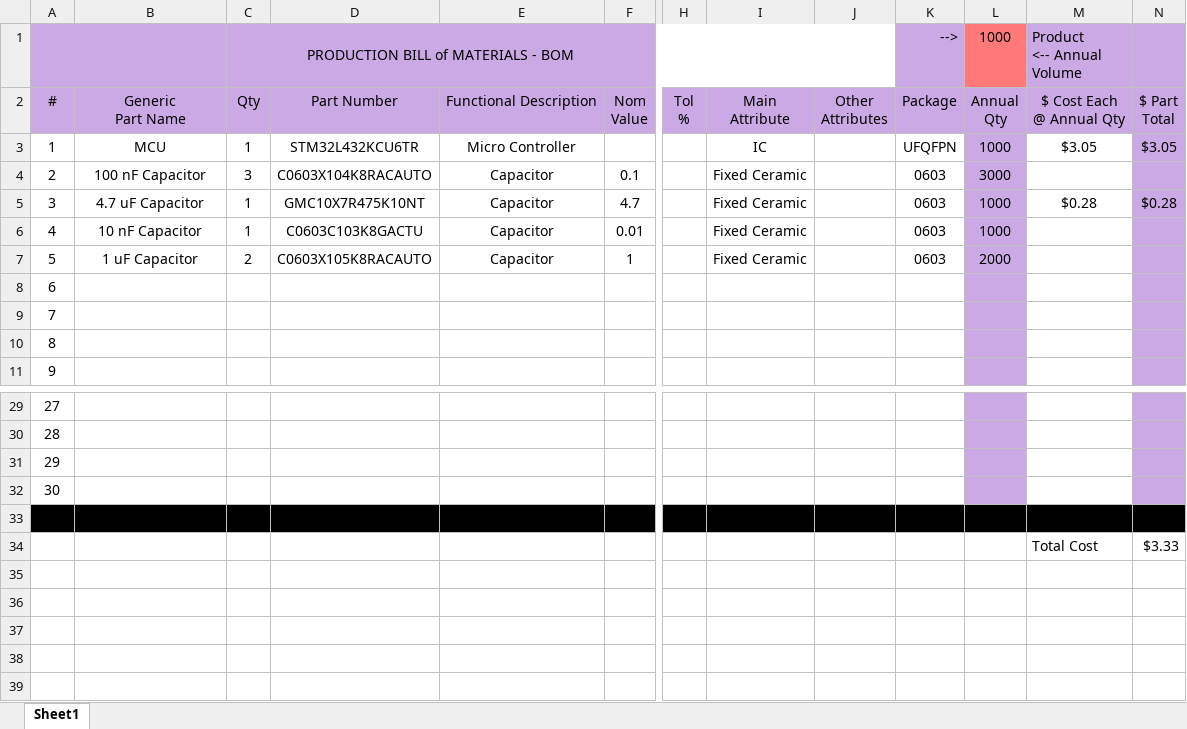
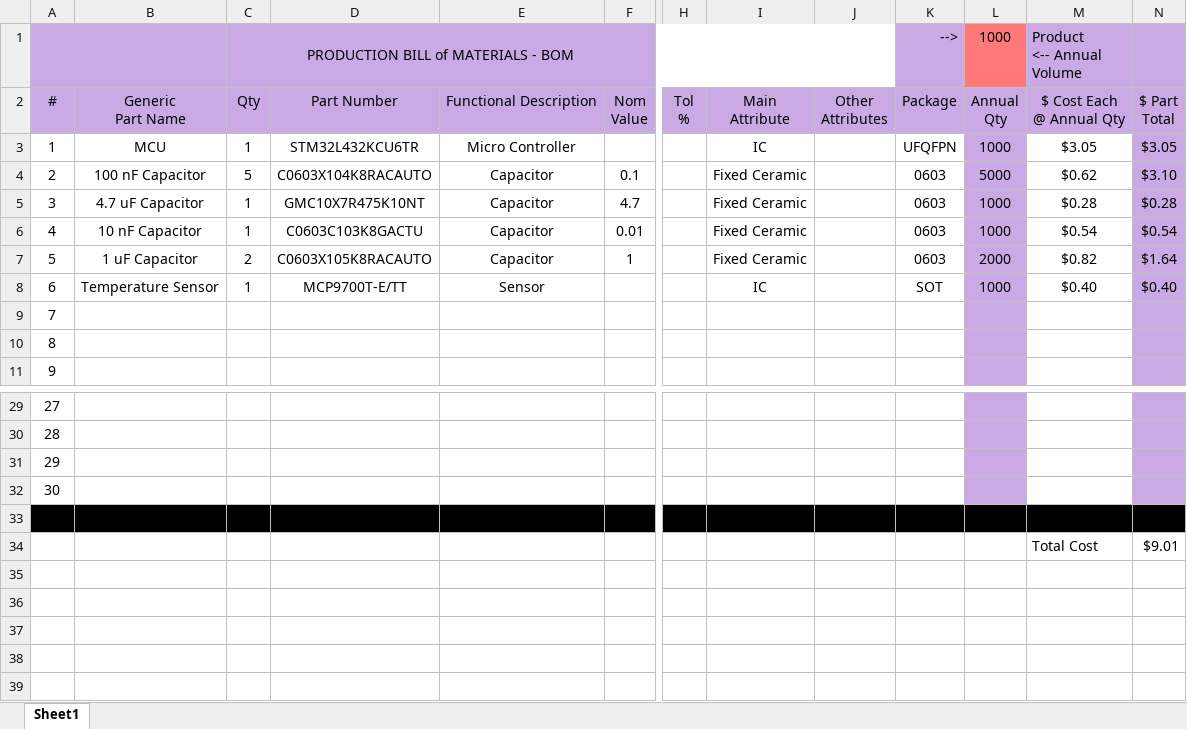
Before and after one commit to Swenson-EE/Embedded-Sensor-Interface-with-FreeRTOS, an Excel workbook: Bill of Materials.xlsx, sheet Sheet1, drawn as a sheet; only a part is shown, gaps mark what is left out; values as stored, in another font and other column widths than the file's, no borders; table styles not drawn; the diff names each change by its address in the sheet, - before the commit and + after, or states it on an @@ line.

Commit message:
Added Temperature Sensor

```diff
--- a/Bill of Materials.xlsx (sheet Sheet1)
+++ b/Bill of Materials.xlsx (sheet Sheet1)
-C4: 3
+C4: 5
-L4: 3000
+L4: 5000
-M4: (empty)
+M4: $0.62
-N4: (empty)
+N4: $3.10
-M6: (empty)
+M6: $0.54
-N6: (empty)
+N6: $0.54
-M7: (empty)
+M7: $0.82
-N7: (empty)
+N7: $1.64
-B8: (empty)
+B8: Temperature Sensor
-C8: (empty)
+C8: 1
-D8: (empty)
+D8: MCP9700T-E/TT
-E8: (empty)
+E8: Sensor
-I8: (empty)
+I8: IC
-K8: (empty)
+K8: SOT
-L8: (empty)
+L8: 1000
-M8: (empty)
+M8: $0.40
-N8: (empty)
+N8: $0.40
-N34: $3.33
+N34: $9.01
```
